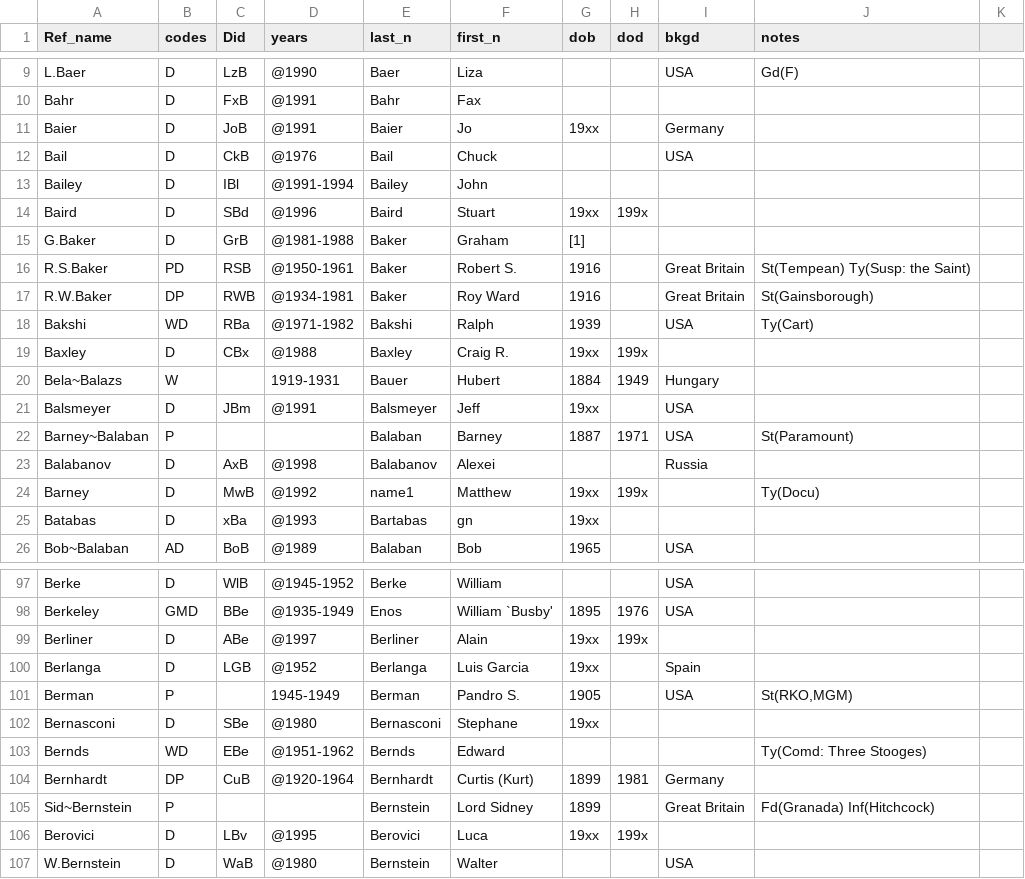
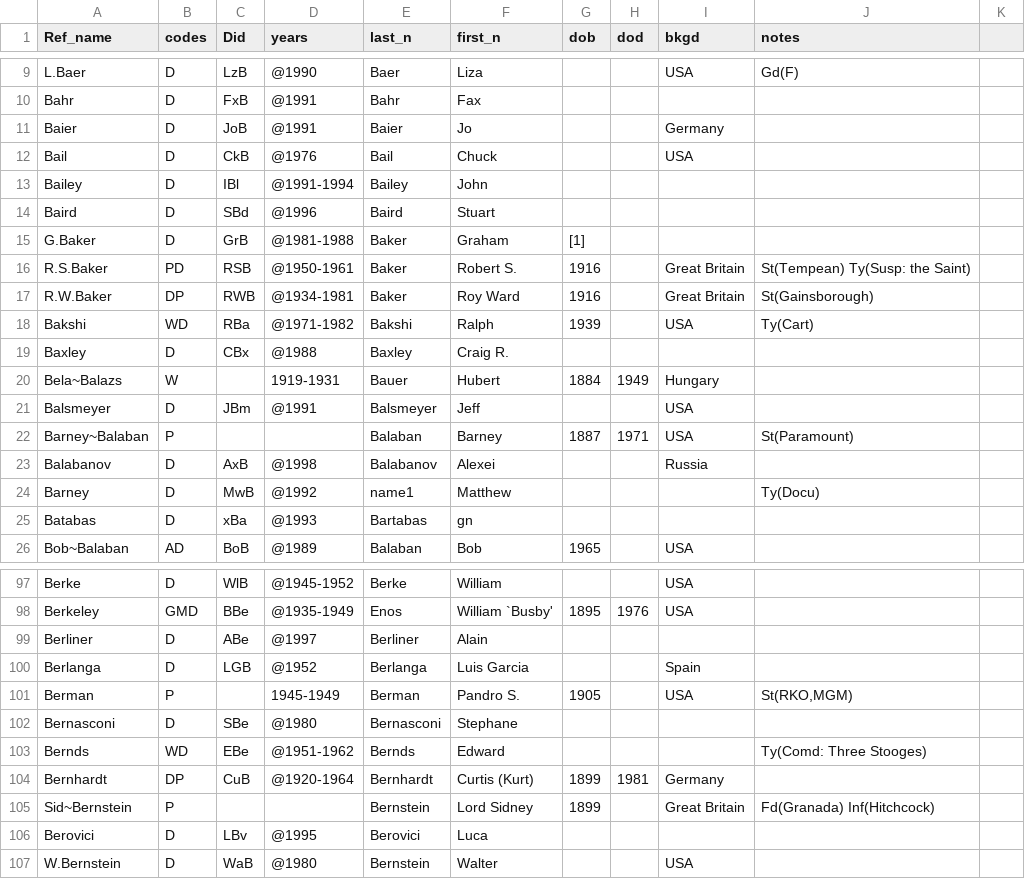
Before and after one commit to ereimer18/Movie-Database, a CSV file: csv/people/people2.csv, drawn as a sheet; only a part is shown, gaps mark what is left out; the diff covers the shown part only.

```diff
--- a/csv/people/people2.csv
+++ b/csv/people/people2.csv
@@ -10,6 +10,6 @@ L.Baer,D,LzB,@1990,Baer,Liza,,,USA,Gd(F),
 Bahr,D,FxB,@1991,Bahr,Fax,,,,,
-Baier,D,JoB,@1991,Baier,Jo,19xx,,Germany,,
+Baier,D,JoB,@1991,Baier,Jo,,,Germany,,
 Bail,D,CkB,@1976,Bail,Chuck,,,USA,,
 Bailey,D,IBl,@1991-1994,Bailey,John,,,,,
-Baird,D,SBd,@1996,Baird,Stuart,19xx,199x,,,
+Baird,D,SBd,@1996,Baird,Stuart,,,,,
 G.Baker,D,GrB,@1981-1988,Baker,Graham,[1],,,,
@@ -18,9 +18,9 @@ R.W.Baker,DP,RWB,@1934-1981,Baker,Roy Ward,1916,,Great Britain,St(Gainsborough),
 Bakshi,WD,RBa,@1971-1982,Bakshi,Ralph,1939,,USA,Ty(Cart),
-Baxley,D,CBx,@1988,Baxley,Craig R.,19xx,199x,,,
+Baxley,D,CBx,@1988,Baxley,Craig R.,,,,,
 Bela~Balazs,W,,1919-1931,Bauer,Hubert,1884,1949,Hungary,,
-Balsmeyer,D,JBm,@1991,Balsmeyer,Jeff,19xx,,USA,,
+Balsmeyer,D,JBm,@1991,Balsmeyer,Jeff,,,USA,,
 Barney~Balaban,P,,,Balaban,Barney,1887,1971,USA,St(Paramount),
 Balabanov,D,AxB,@1998,Balabanov,Alexei,,,Russia,,
-Barney,D,MwB,@1992,name1,Matthew,19xx,199x,,Ty(Docu),
-Batabas,D,xBa,@1993,Bartabas,gn,19xx,,,,
+Barney,D,MwB,@1992,name1,Matthew,,,,Ty(Docu),
+Batabas,D,xBa,@1993,Bartabas,gn,,,,,
 Bob~Balaban,AD,BoB,@1989,Balaban,Bob,1965,,USA,,
@@ -98,6 +98,6 @@ Berke,D,WlB,@1945-1952,Berke,William,,,USA,,
 Berkeley,GMD,BBe,@1935-1949,Enos,William `Busby',1895,1976,USA,,
-Berliner,D,ABe,@1997,Berliner,Alain,19xx,199x,,,
-Berlanga,D,LGB,@1952,Berlanga,Luis Garcia,19xx,,Spain,,
+Berliner,D,ABe,@1997,Berliner,Alain,,,,,
+Berlanga,D,LGB,@1952,Berlanga,Luis Garcia,,,Spain,,
 Berman,P,,1945-1949,Berman,Pandro S.,1905,,USA,"St(RKO,MGM)",
-Bernasconi,D,SBe,@1980,Bernasconi,Stephane,19xx,,,,
+Bernasconi,D,SBe,@1980,Bernasconi,Stephane,,,,,
 Bernds,WD,EBe,@1951-1962,Bernds,Edward,,,,Ty(Comd: Three Stooges),
@@ -105,3 +105,3 @@ Bernhardt,DP,CuB,@1920-1964,Bernhardt,Curtis (Kurt),1899,1981,Germany,,
 Sid~Bernstein,P,,,Bernstein,Lord Sidney,1899,,Great Britain,Fd(Granada) Inf(Hitchcock),
-Berovici,D,LBv,@1995,Berovici,Luca,19xx,199x,,,
+Berovici,D,LBv,@1995,Berovici,Luca,,,,,
 W.Bernstein,D,WaB,@1980,Bernstein,Walter,,,USA,,
```
Also changed, not shown: 32 edited cells elsewhere in this file, csv/people/people13.csv, csv/people/people19.csv, 24 other files.
